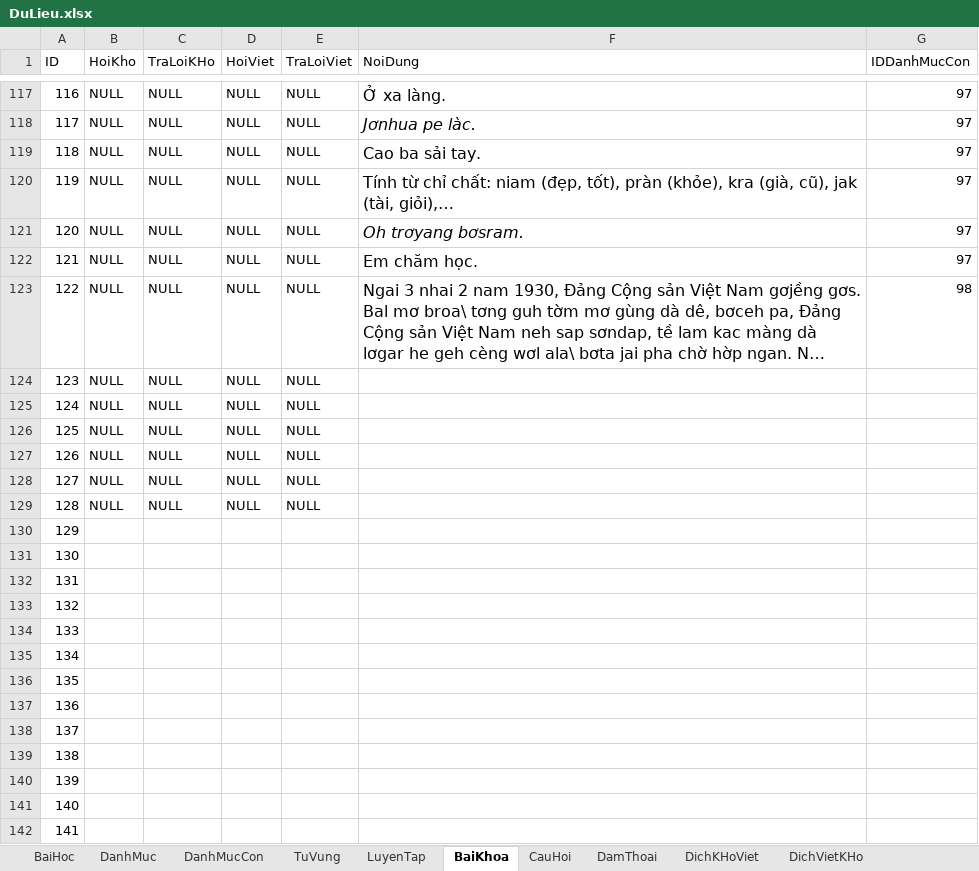
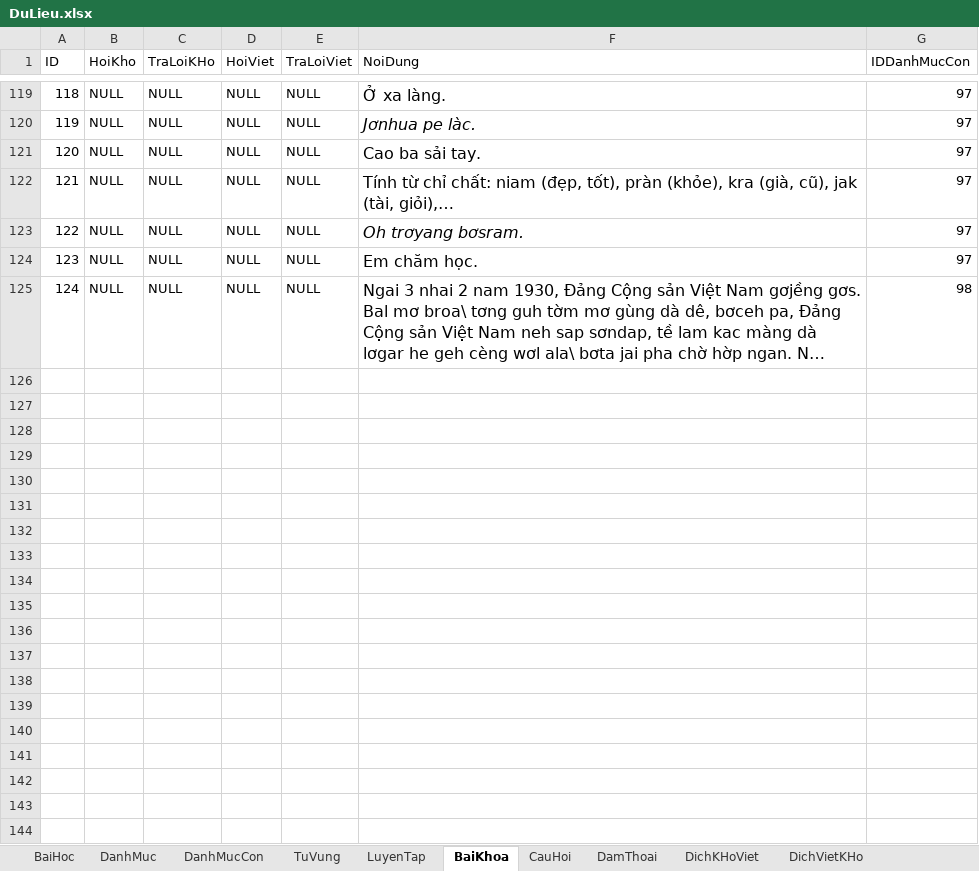
Before and after one commit to khanhvinhit/Do-An, an Excel workbook: THESIS/DuLieu.xlsx, sheet BaiKhoa, drawn as a sheet; only a part is shown, gaps mark what is left out; long unchanged cells end in …; values as stored, in another font and other column widths than the file's, no borders; removed rows and columns are numbered as before the commit, all else as after; the diff covers the shown part only; the diff names each change by its address in the sheet, - before the commit and + after, or states it on an @@ line.

```diff
--- a/THESIS/DuLieu.xlsx (sheet BaiKhoa)
+++ b/THESIS/DuLieu.xlsx (sheet BaiKhoa)
@@ column A (ID) renumbered between rows 3 and 125 @@
-row 124: 123 | NULL | NULL | NULL | NULL
-row 125: 124 | NULL | NULL | NULL | NULL
-row 126: 125 | NULL | NULL | NULL | NULL
-row 127: 126 | NULL | NULL | NULL | NULL
-row 128: 127 | NULL | NULL | NULL | NULL
-row 129: 128 | NULL | NULL | NULL | NULL
-row 130: 129
-row 131: 130
-row 132: 131
-row 133: 132
-row 134: 133
-row 135: 134
-row 136: 135
-row 137: 136
-row 138: 137
-row 139: 138
-row 140: 139
-row 141: 140
-row 142: 141
```
Also changed, not shown: 2 added rows, 31 removed rows and 1 edited cell elsewhere in this sheet, 3 other files.
